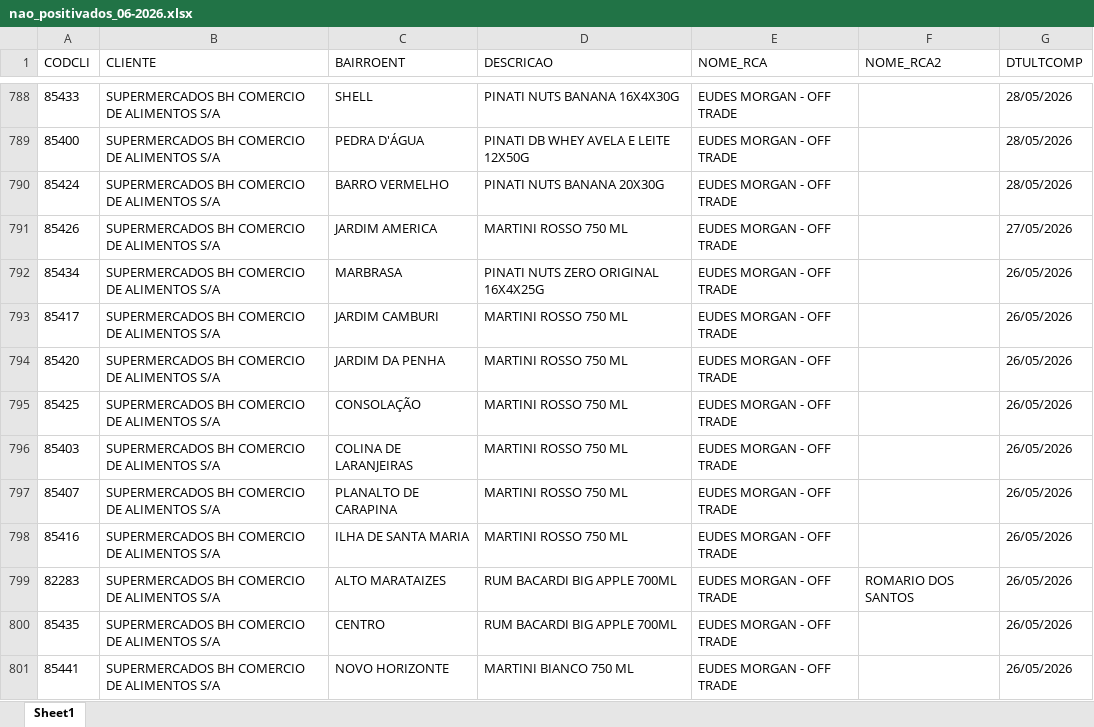
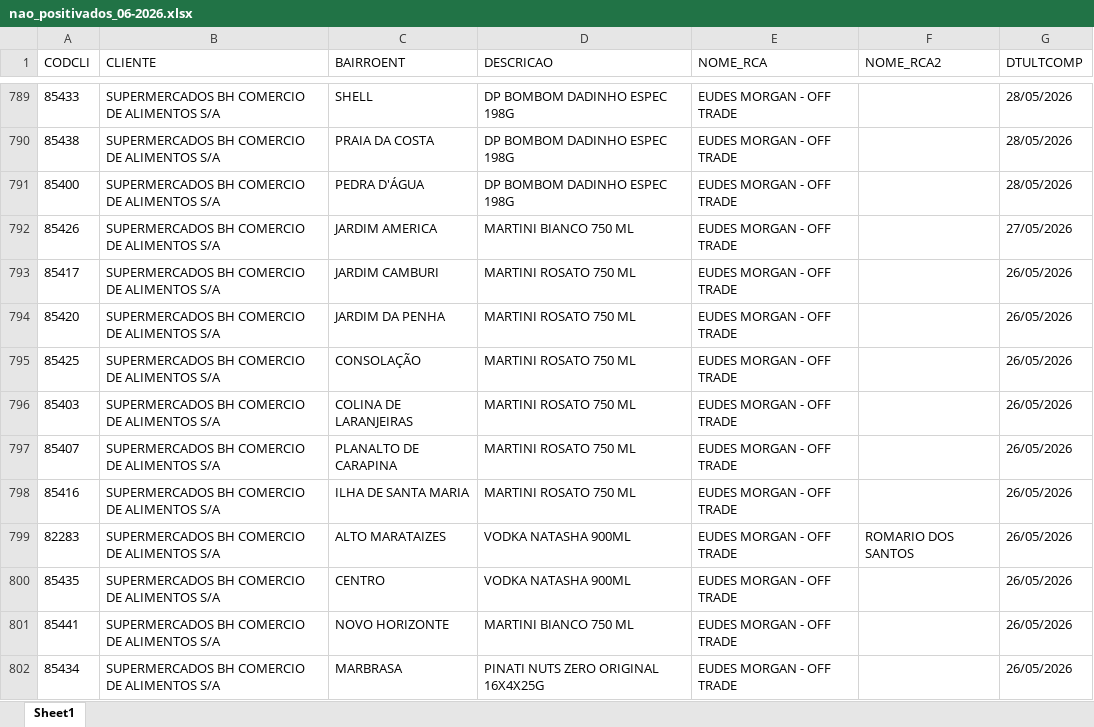
Before and after one commit to leonardocampos-cmd/offtrade, an Excel workbook: nao_positivados_06-2026.xlsx, sheet Sheet1, drawn as a sheet; only a part is shown, gaps mark what is left out; values as stored, in another font and other column widths than the file's, no borders; removed rows and columns are numbered as before the commit, all else as after; the diff covers the shown part only; the diff names each change by its address in the sheet, - before the commit and + after, or states it on an @@ line.

```diff
--- a/nao_positivados_06-2026.xlsx (sheet Sheet1)
+++ b/nao_positivados_06-2026.xlsx (sheet Sheet1)
-D789 (DESCRICAO): PINATI NUTS BANANA 16X4X30G
+D789 (DESCRICAO): DP BOMBOM DADINHO ESPEC 198G
+row 790: 85438 | SUPERMERCADOS BH COMERCIO DE ALIMENTOS S/A | PRAIA DA COSTA | DP BOMBOM DADINHO ESPEC 198G | EUDES MORGAN - OFF TRADE |  | 28/05/2026
-D791 (DESCRICAO): PINATI DB WHEY AVELA E LEITE 12X50G
+D791 (DESCRICAO): DP BOMBOM DADINHO ESPEC 198G
-row 790: 85424 | SUPERMERCADOS BH COMERCIO DE ALIMENTOS S/A | BARRO VERMELHO | PINATI NUTS BANANA 20X30G | EUDES MORGAN - OFF TRADE |  | 28/05/2026
-D792 (DESCRICAO): MARTINI ROSSO 750 ML
+D792 (DESCRICAO): MARTINI BIANCO 750 ML
-D793:D798 (DESCRICAO): MARTINI ROSSO 750 ML
+D793:D798 (DESCRICAO): MARTINI ROSATO 750 ML
-D799:D800 (DESCRICAO): RUM BACARDI BIG APPLE 700ML
+D799:D800 (DESCRICAO): VODKA NATASHA 900ML
@@ row 792 moved to row 802: 85434 @@
```
Also changed, not shown: 21 added rows, 20 removed rows, 4 moved rows and 652 edited cells elsewhere in this sheet, 3 other files.
